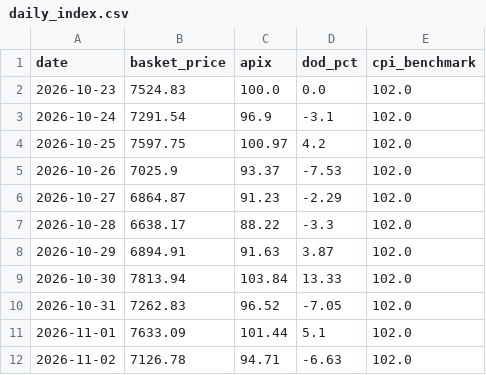
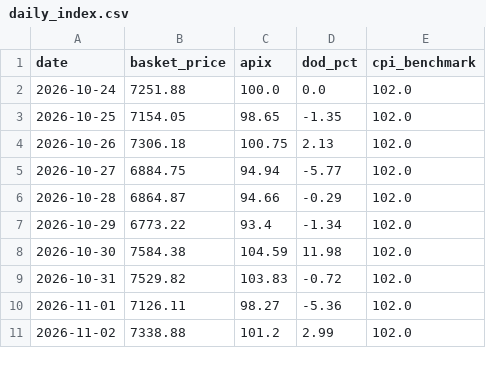
Before and after one commit to akshmitsharma40-hub/fair-flight, a CSV file: backend/daily_index.csv, drawn as a sheet; only a part is shown; the diff covers the shown part only.

```diff
--- a/backend/daily_index.csv
+++ b/backend/daily_index.csv
@@ -1,12 +1,11 @@
 date,basket_price,apix,dod_pct,cpi_benchmark
-2026-10-23,7524.83,100.0,0.0,102.0
-2026-10-24,7291.54,96.9,-3.1,102.0
-2026-10-25,7597.75,100.97,4.2,102.0
-2026-10-26,7025.9,93.37,-7.53,102.0
-2026-10-27,6864.87,91.23,-2.29,102.0
-2026-10-28,6638.17,88.22,-3.3,102.0
-2026-10-29,6894.91,91.63,3.87,102.0
-2026-10-30,7813.94,103.84,13.33,102.0
-2026-10-31,7262.83,96.52,-7.05,102.0
-2026-11-01,7633.09,101.44,5.1,102.0
-2026-11-02,7126.78,94.71,-6.63,102.0
+2026-10-24,7251.88,100.0,0.0,102.0
+2026-10-25,7154.05,98.65,-1.35,102.0
+2026-10-26,7306.18,100.75,2.13,102.0
+2026-10-27,6884.75,94.94,-5.77,102.0
+2026-10-28,6864.87,94.66,-0.29,102.0
+2026-10-29,6773.22,93.4,-1.34,102.0
+2026-10-30,7584.38,104.59,11.98,102.0
+2026-10-31,7529.82,103.83,-0.72,102.0
+2026-11-01,7126.11,98.27,-5.36,102.0
+2026-11-02,7338.88,101.2,2.99,102.0
```
Also changed, not shown: 1 added row and 54 edited cells elsewhere in this file, backend/data_master.csv, backend/data_scraped_raw.csv, 1 other file.
